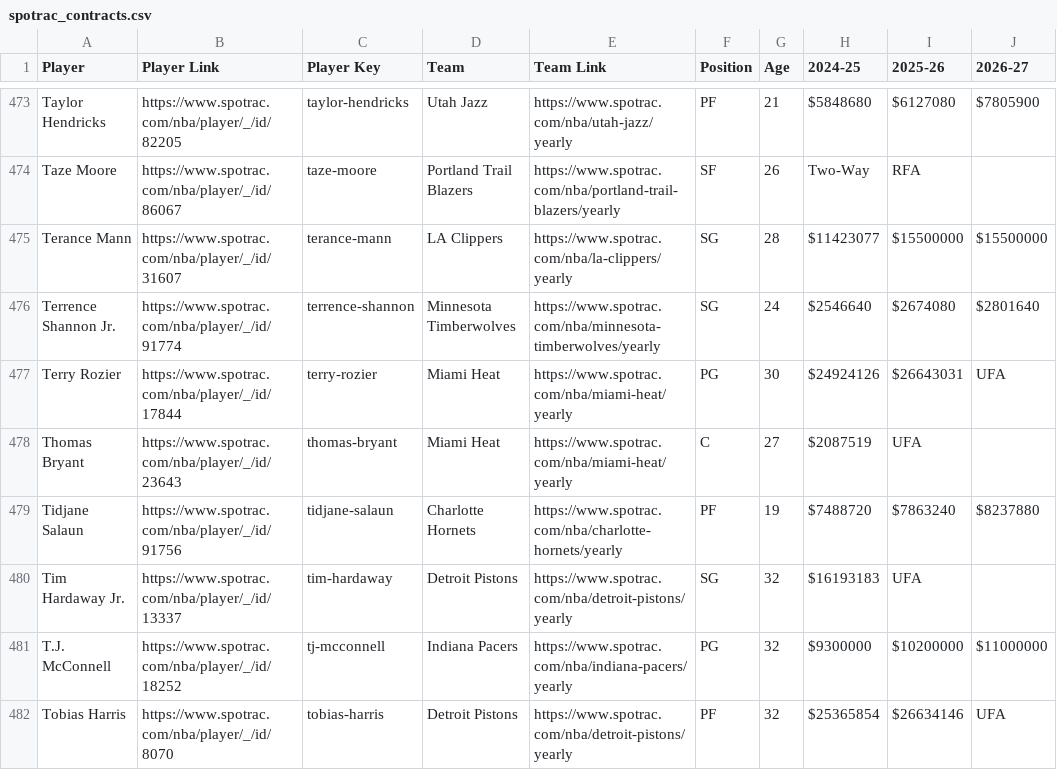
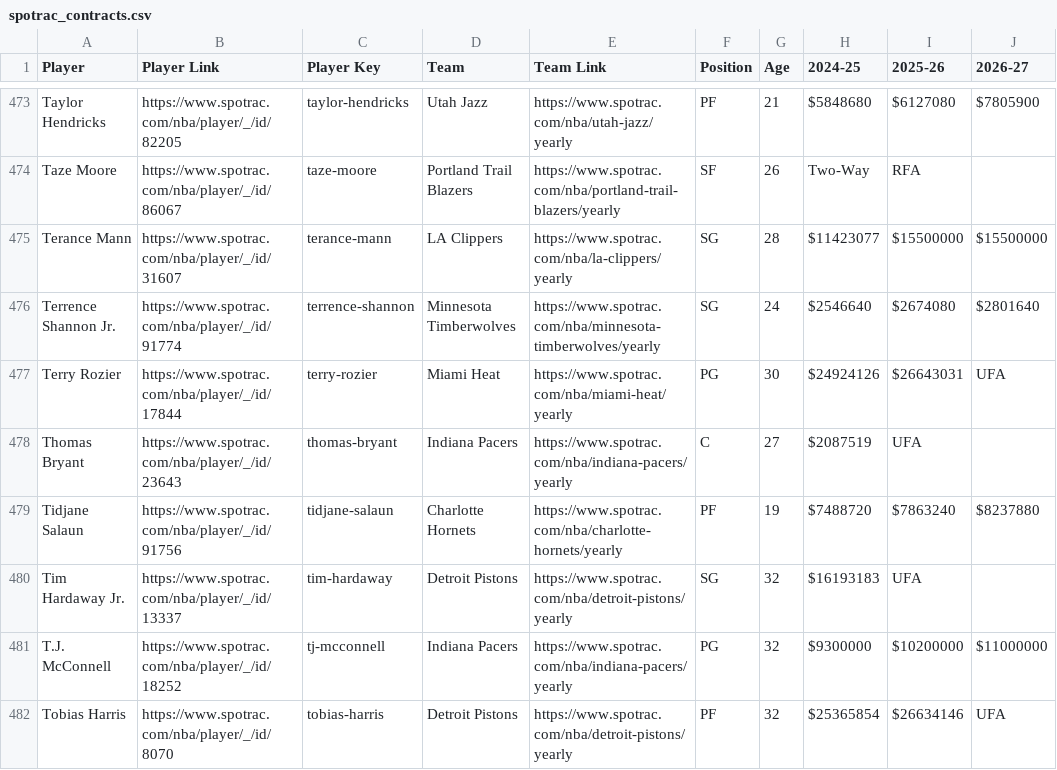
Before and after one commit to b-harr/dmcb, a CSV file: data/spotrac_contracts.csv, drawn as a sheet; only a part is shown, gaps mark what is left out; the diff names each change by its address in the sheet, - before the commit and + after, or states it on an @@ line.

Commit message:
Dec 13, 2024 - Traded to Indiana (IND) from Miami (MIA) for 2031 2nd round pick [MIA right to swap]

```diff
--- a/data/spotrac_contracts.csv
+++ b/data/spotrac_contracts.csv
-D478 (Team): Miami Heat
+D478 (Team): Indiana Pacers
-E478 (Team Link): https://www.spotrac.com/nba/miami-heat/yearly
+E478 (Team Link): https://www.spotrac.com/nba/indiana-pacers/yearly
```
